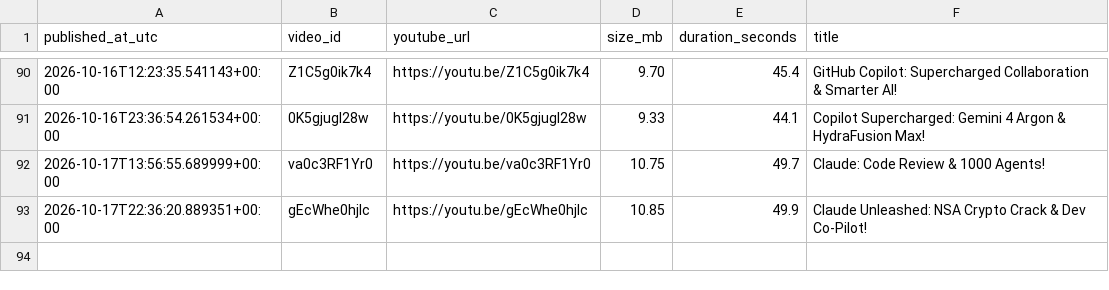
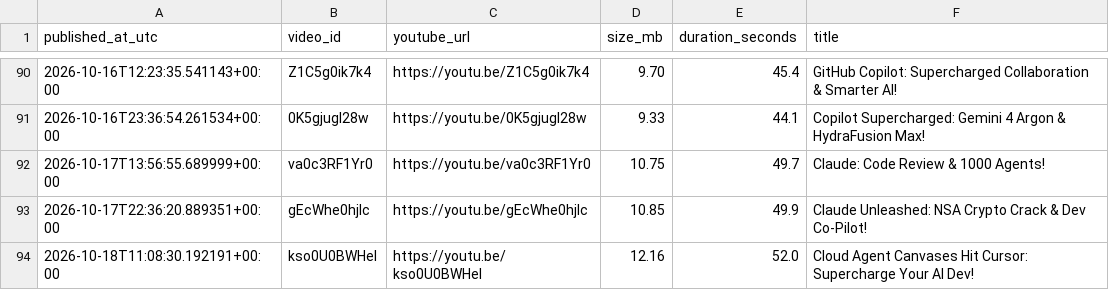
Before and after one commit to BharatMahajan/AI_YT_Shorts, a CSV file: state/upload_log.csv, drawn as a sheet; only a part is shown, gaps mark what is left out.

Commit message:
chore: update history + upload log [skip ci]

```diff
--- a/state/upload_log.csv
+++ b/state/upload_log.csv
@@ -93 +93,2 @@ published_at_utc,video_id,youtube_url,size_mb,duration_seconds,title
 2026-10-17T22:36:20.889351+00:00,gEcWhe0hjlc,https://youtu.be/gEcWhe0hjlc,10.85,49.9,"Claude Unleashed: NSA Crypto Crack & Dev Co-Pilot!"
+2026-10-18T11:08:30.192191+00:00,kso0U0BWHeI,https://youtu.be/kso0U0BWHeI,12.16,52.0,"Cloud Agent Canvases Hit Cursor: Supercharge Your AI Dev!"
```
Also changed, not shown: 1 other file.
